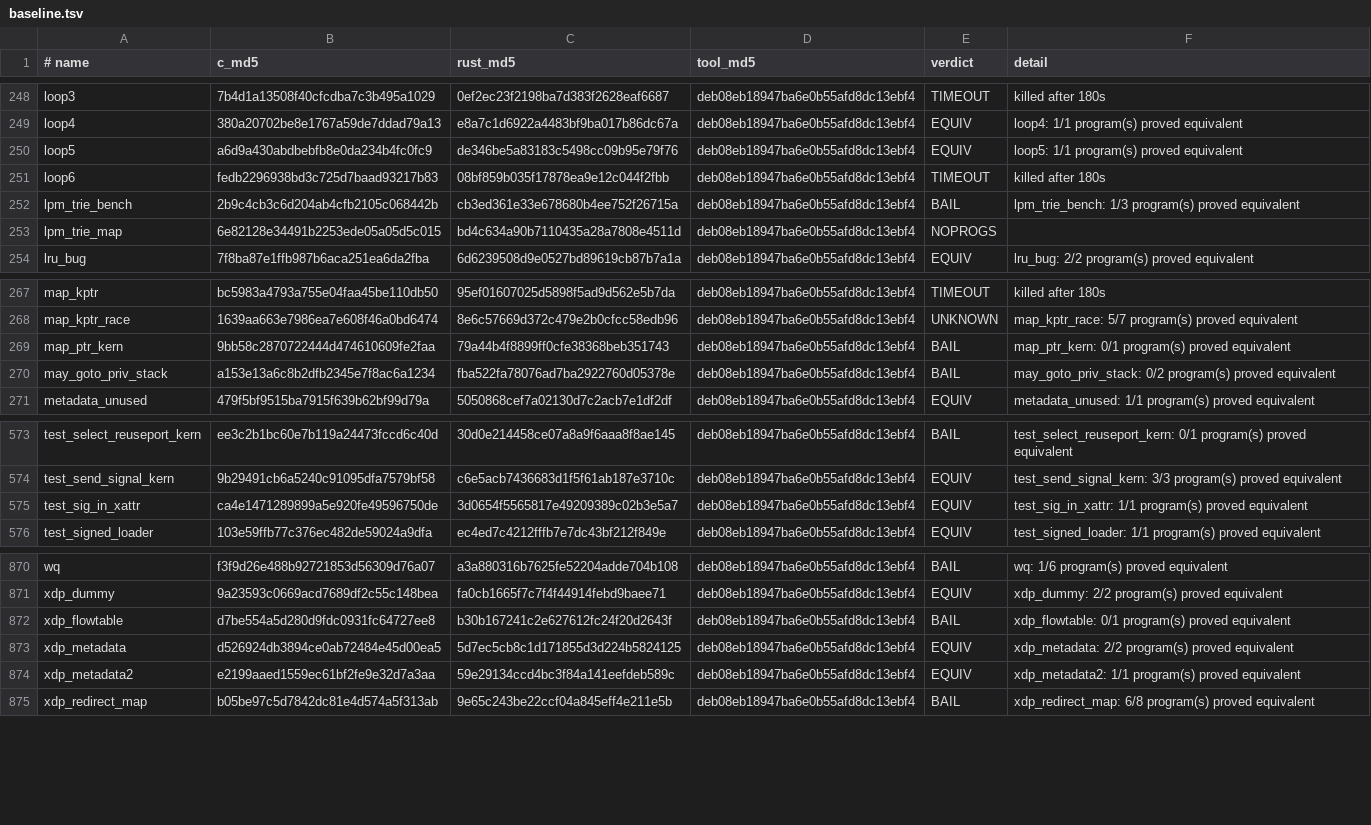
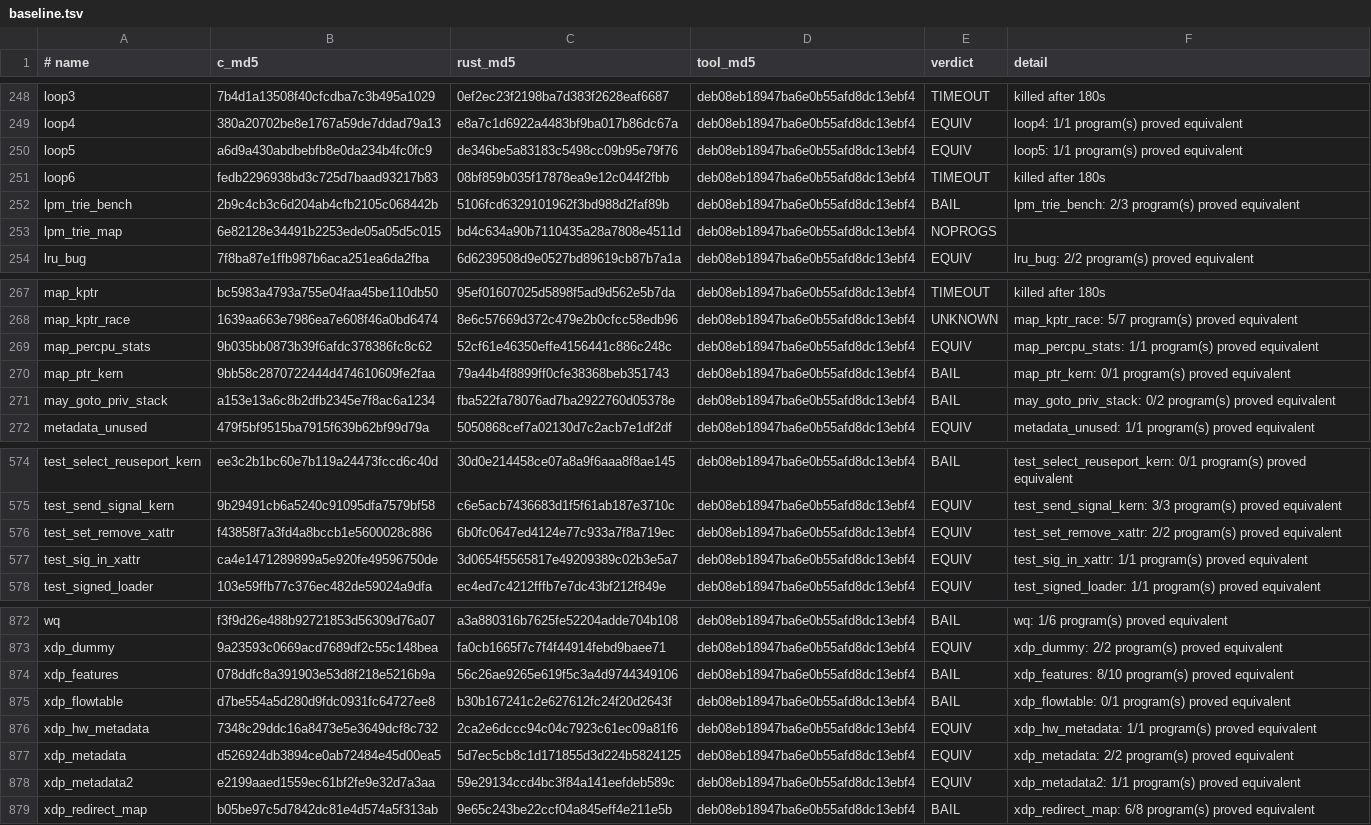
Before and after one commit to prozak/rust-selftests, a TSV file: equiv/results/baseline.tsv, drawn as a sheet; only a part is shown, gaps mark what is left out.

```diff
--- a/equiv/results/baseline.tsv
+++ b/equiv/results/baseline.tsv
@@ -251,3 +251,3 @@ loop5	a6d9a430abdbebfb8e0da234b4fc0fc9	de346be5a83183c5498cc09b95e79f76	deb08eb1
 loop6	fedb2296938bd3c725d7baad93217b83	08bf859b035f17878ea9e12c044f2fbb	deb08eb18947ba6e0b55afd8dc13ebf4	TIMEOUT	killed after 180s
-lpm_trie_bench	2b9c4cb3c6d204ab4cfb2105c068442b	cb3ed361e33e678680b4ee752f26715a	deb08eb18947ba6e0b55afd8dc13ebf4	BAIL	lpm_trie_bench: 1/3 program(s) proved equivalent
+lpm_trie_bench	2b9c4cb3c6d204ab4cfb2105c068442b	5106fcd6329101962f3bd988d2faf89b	deb08eb18947ba6e0b55afd8dc13ebf4	BAIL	lpm_trie_bench: 2/3 program(s) proved equivalent
 lpm_trie_map	6e82128e34491b2253ede05a05d5c015	bd4c634a90b7110435a28a7808e4511d	deb08eb18947ba6e0b55afd8dc13ebf4	NOPROGS	
@@ -268,2 +268,3 @@ map_kptr	bc5983a4793a755e04faa45be110db50	95ef01607025d5898f5ad9d562e5b7da	deb08
 map_kptr_race	1639aa663e7986ea7e608f46a0bd6474	8e6c57669d372c479e2b0cfcc58edb96	deb08eb18947ba6e0b55afd8dc13ebf4	UNKNOWN	map_kptr_race: 5/7 program(s) proved equivalent
+map_percpu_stats	9b035bb0873b39f6afdc378386fc8c62	52cf61e46350effe4156441c886c248c	deb08eb18947ba6e0b55afd8dc13ebf4	EQUIV	map_percpu_stats: 1/1 program(s) proved equivalent
 map_ptr_kern	9bb58c2870722444d474610609fe2faa	79a44b4f8899ff0cfe38368beb351743	deb08eb18947ba6e0b55afd8dc13ebf4	BAIL	map_ptr_kern: 0/1 program(s) proved equivalent
@@ -574,2 +575,3 @@ test_select_reuseport_kern	ee3c2b1bc60e7b119a24473fccd6c40d	30d0e214458ce07a8a9f
 test_send_signal_kern	9b29491cb6a5240c91095dfa7579bf58	c6e5acb7436683d1f5f61ab187e3710c	deb08eb18947ba6e0b55afd8dc13ebf4	EQUIV	test_send_signal_kern: 3/3 program(s) proved equivalent
+test_set_remove_xattr	f43858f7a3fd4a8bccb1e5600028c886	6b0fc0647ed4124e77c933a7f8a719ec	deb08eb18947ba6e0b55afd8dc13ebf4	EQUIV	test_set_remove_xattr: 2/2 program(s) proved equivalent
 test_sig_in_xattr	ca4e1471289899a5e920fe49596750de	3d0654f5565817e49209389c02b3e5a7	deb08eb18947ba6e0b55afd8dc13ebf4	EQUIV	test_sig_in_xattr: 1/1 program(s) proved equivalent
@@ -871,3 +873,5 @@ wq	f3f9d26e488b92721853d56309d76a07	a3a880316b7625fe52204adde704b108	deb08eb1894
 xdp_dummy	9a23593c0669acd7689df2c55c148bea	fa0cb1665f7c7f4f44914febd9baee71	deb08eb18947ba6e0b55afd8dc13ebf4	EQUIV	xdp_dummy: 2/2 program(s) proved equivalent
+xdp_features	078ddfc8a391903e53d8f218e5216b9a	56c26ae9265e619f5c3a4d9744349106	deb08eb18947ba6e0b55afd8dc13ebf4	BAIL	xdp_features: 8/10 program(s) proved equivalent
 xdp_flowtable	d7be554a5d280d9fdc0931fc64727ee8	b30b167241c2e627612fc24f20d2643f	deb08eb18947ba6e0b55afd8dc13ebf4	BAIL	xdp_flowtable: 0/1 program(s) proved equivalent
+xdp_hw_metadata	7348c29ddc16a8473e5e3649dcf8c732	2ca2e6dccc94c04c7923c61ec09a81f6	deb08eb18947ba6e0b55afd8dc13ebf4	EQUIV	xdp_hw_metadata: 1/1 program(s) proved equivalent
 xdp_metadata	d526924db3894ce0ab72484e45d00ea5	5d7ec5cb8c1d171855d3d224b5824125	deb08eb18947ba6e0b55afd8dc13ebf4	EQUIV	xdp_metadata: 2/2 program(s) proved equivalent
```
Also changed, not shown: 6 other files.
